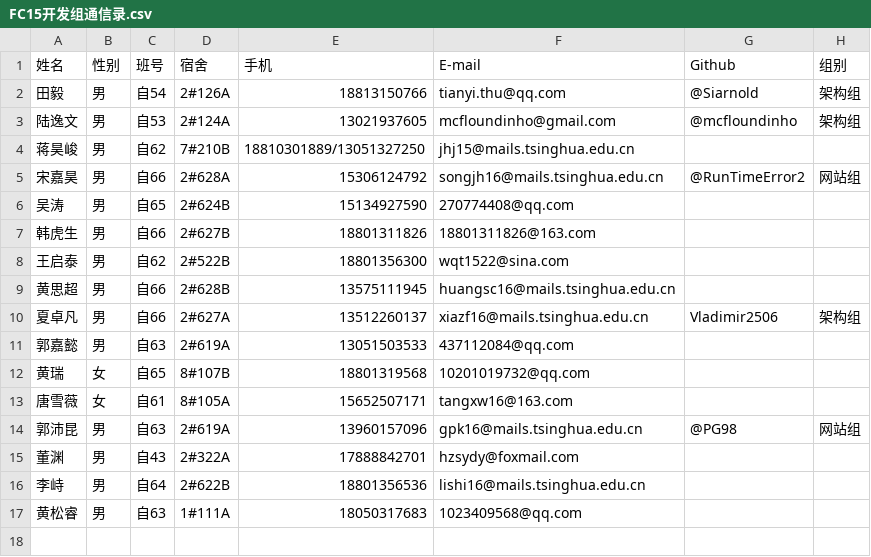
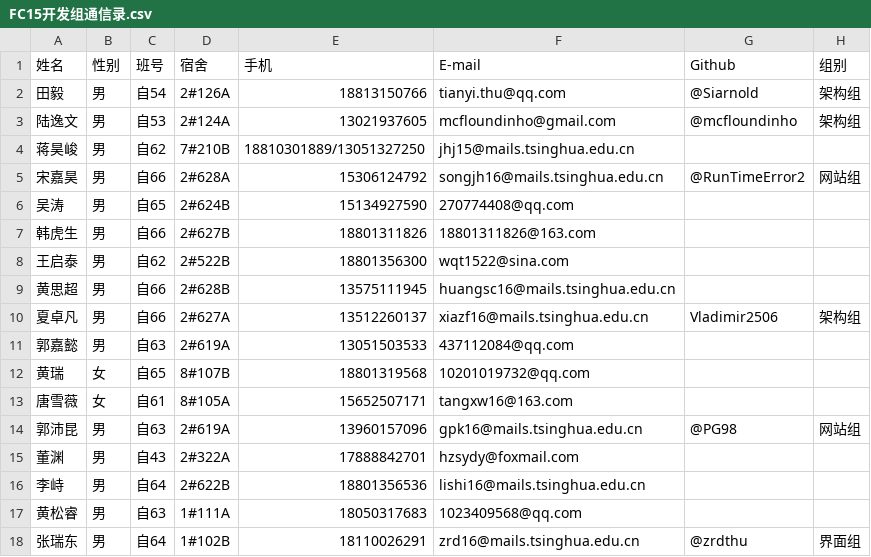
Before and after one commit to DAASTA/51CF, a CSV file: FC15开发组通信录.csv, drawn as a sheet; the diff names each change by its address in the sheet, - before the commit and + after, or states it on an @@ line.

Commit message:
Added ZRD

```diff
--- a/FC15开发组通信录.csv
+++ b/FC15开发组通信录.csv
+row 18: 张瑞东 | 男 | 自64 | 1#102B | 18110026291 | zrd16@mails.tsinghua.edu.cn | @zrdthu | 界面组
```
